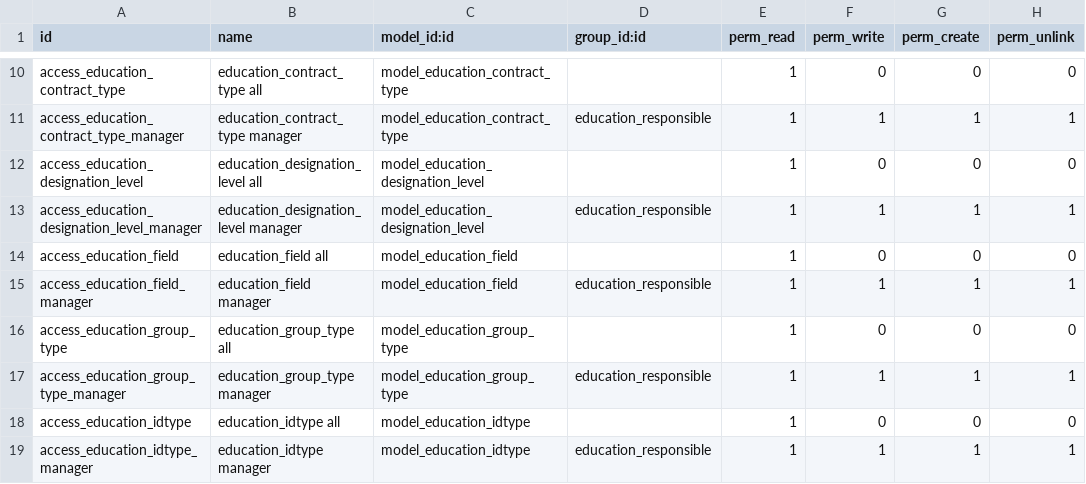
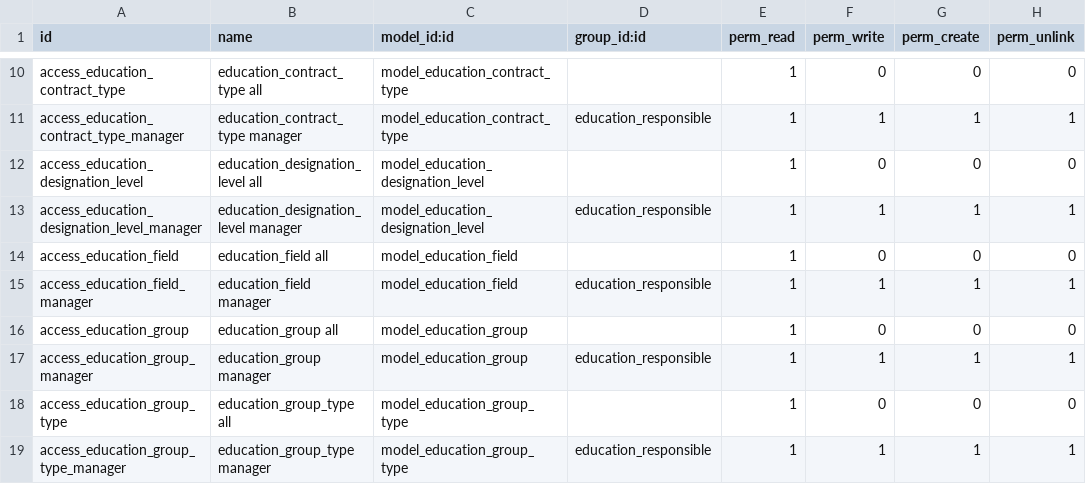
Before and after one commit to avanzosc/education, a CSV file: education/security/ir.model.access.csv, drawn as a sheet; only a part is shown, gaps mark what is left out; the shorter side is filled out with more unchanged rows.

Commit message:
[IMP] education: add groups and recess to working time

```diff
--- a/education/security/ir.model.access.csv
+++ b/education/security/ir.model.access.csv
@@ -15,2 +15,4 @@ access_education_field,education_field all,model_education_field,,1,0,0,0
 access_education_field_manager,education_field manager,model_education_field,education_responsible,1,1,1,1
+access_education_group,education_group all,model_education_group,,1,0,0,0
+access_education_group_manager,education_group manager,model_education_group,education_responsible,1,1,1,1
 access_education_group_type,education_group_type all,model_education_group_type,,1,0,0,0
```
Also changed, not shown: 6 other files.
